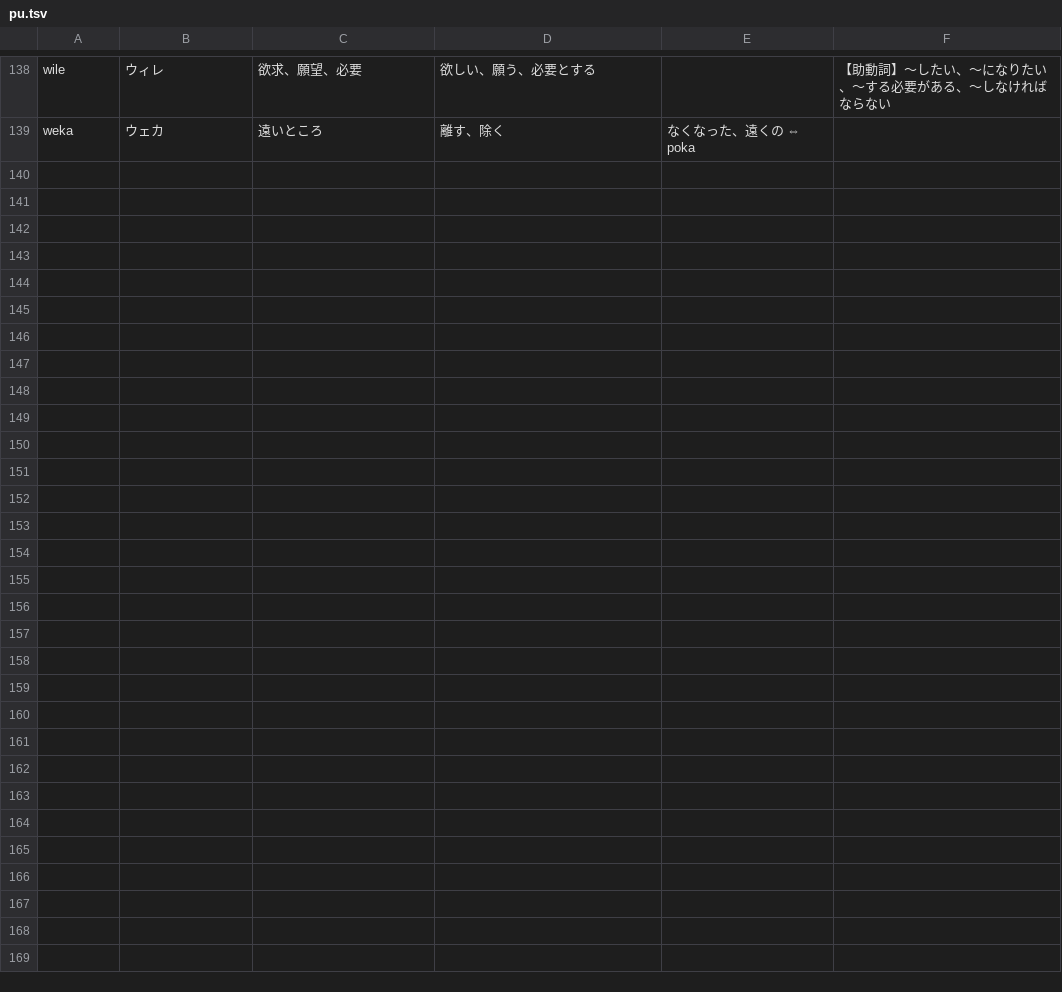
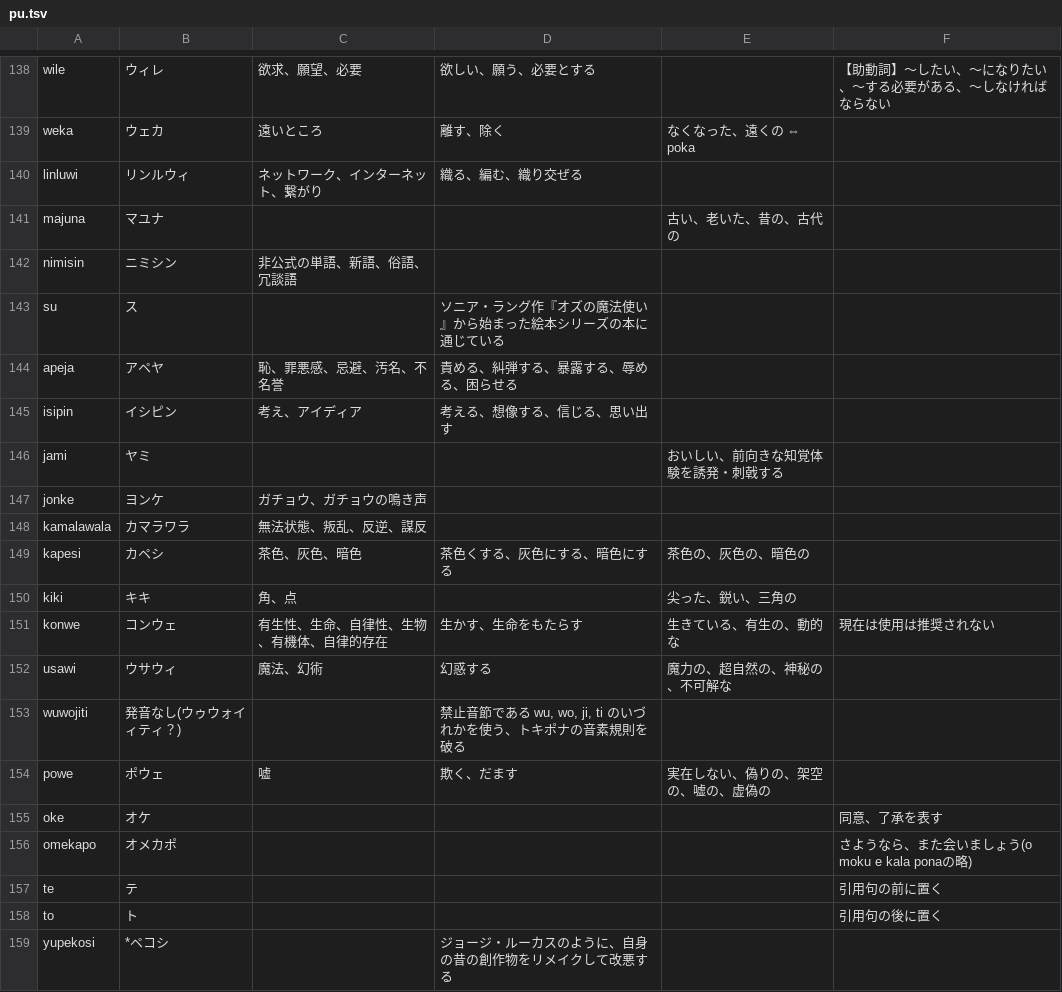
Before and after one commit to Tamagosushio/tokipona-dict, a TSV file: server/utils/pu.tsv, drawn as a sheet; only a part is shown, gaps mark what is left out; the diff covers the shown part only.

Commit message:
[update] 単語リストに単語を追加

```diff
--- a/server/utils/pu.tsv
+++ b/server/utils/pu.tsv
@@ -139 +139,21 @@ wile	ウィレ	欲求、願望、必要	欲しい、願う、必要とする
 weka	ウェカ	遠いところ	離す、除く	なくなった、遠くの ⇔ poka	
+linluwi	リンルウィ	ネットワーク、インターネット、繋がり	織る、編む、織り交ぜる		
+majuna	マユナ			古い、老いた、昔の、古代の	
+nimisin	ニミシン	非公式の単語、新語、俗語、冗談語			
+su	ス		ソニア・ラング作『オズの魔法使い』から始まった絵本シリーズの本に通じている		
+apeja	アペヤ	恥、罪悪感、忌避、汚名、不名誉	責める、糾弾する、暴露する、辱める、困らせる		
+isipin	イシピン	考え、アイディア	考える、想像する、信じる、思い出す		
+jami	ヤミ			おいしい、前向きな知覚体験を誘発・刺戟する	
+jonke	ヨンケ	ガチョウ、ガチョウの鳴き声			
+kamalawala	カマラワラ	無法状態、叛乱、反逆、謀反			
+kapesi	カペシ	茶色、灰色、暗色	茶色くする、灰色にする、暗色にする	茶色の、灰色の、暗色の	
+kiki	キキ	角、点		尖った、鋭い、三角の	
+konwe	コンウェ	有生性、生命、自律性、生物、有機体、自律的存在	生かす、生命をもたらす	生きている、有生の、動的な	現在は使用は推奨されない
+usawi	ウサウィ	魔法、幻術	幻惑する	魔力の、超自然の、神秘の、不可解な	
+wuwojiti	発音なし(ウゥウォイィティ？)		禁止音節である wu, wo, ji, ti のいづれかを使う、トキポナの音素規則を破る		
+powe	ポウェ	嘘	欺く、だます	実在しない、偽りの、架空の、嘘の、虚偽の	
+oke	オケ				同意、了承を表す
+omekapo	オメカポ				さようなら、また会いましょう(o moku e kala ponaの略)
+te	テ				引用句の前に置く
+to	ト				引用句の後に置く
+yupekosi	*ペコシ		ジョージ・ルーカスのように、自身の昔の創作物をリメイクして改悪する		
```
Also changed, not shown: 22 added rows and 3 edited cells elsewhere in this file.
